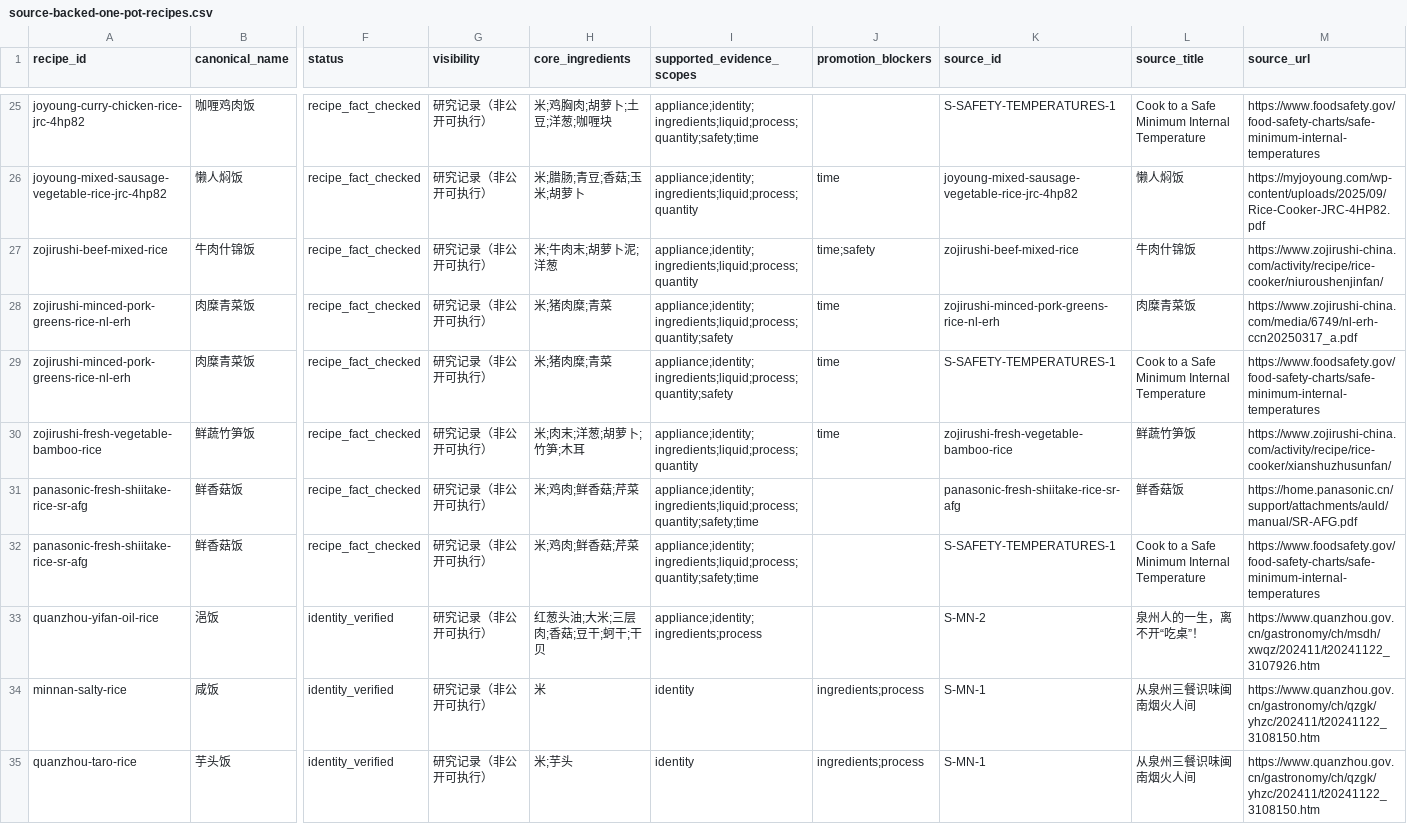
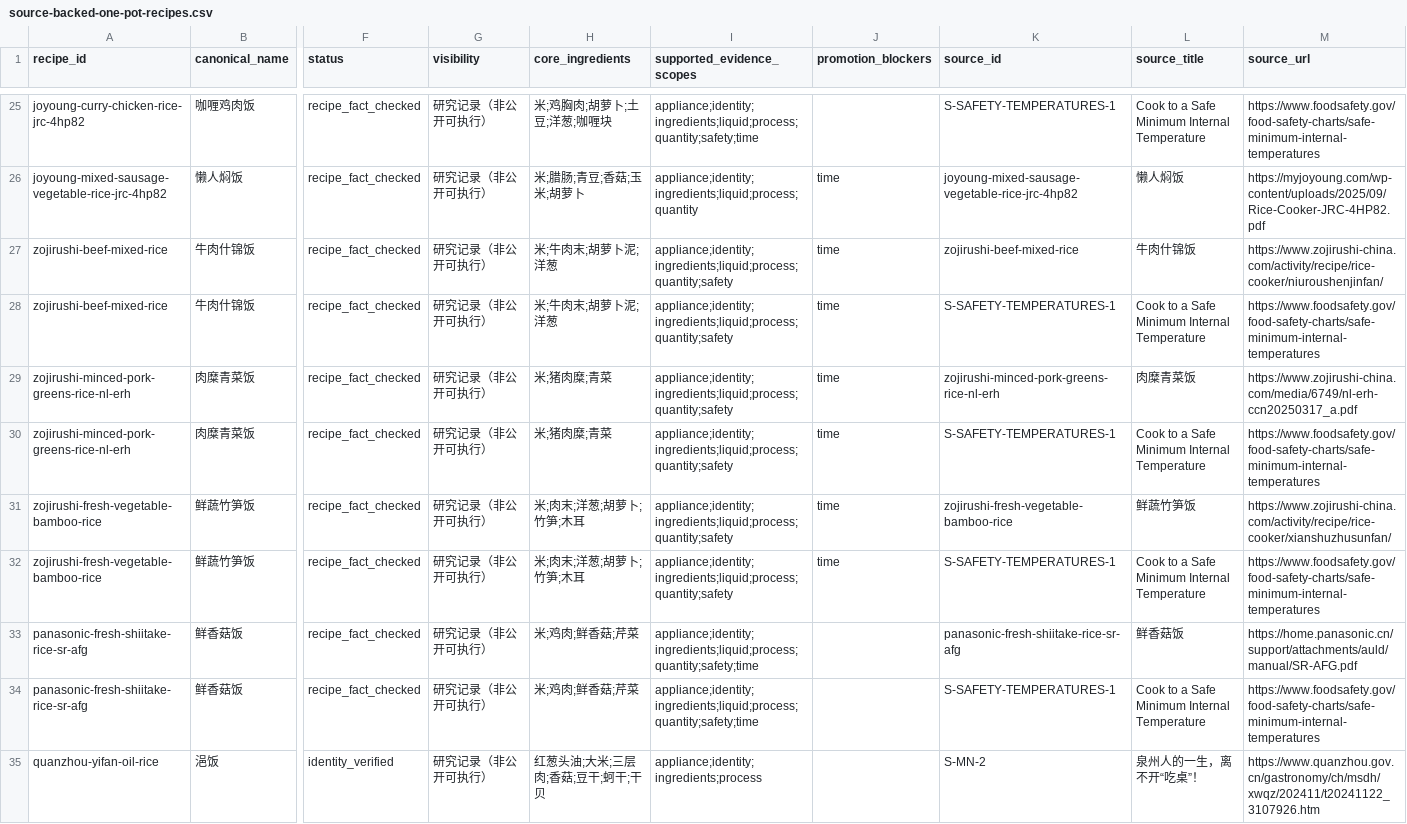
Before and after one commit to liuyuxin01210725-debug/yiguochu, a CSV file: docs/source-backed-one-pot-recipes.csv, drawn as a sheet; only a part is shown, gaps mark what is left out; the shorter side is filled out with more unchanged rows; addresses are those after the commit; rows hold the shown columns only; the diff names each change by its address in the sheet, - before the commit and + after, or states it on an @@ line.

Commit message:
data: structure manufacturer rice meal evidence

```diff
--- a/docs/source-backed-one-pot-recipes.csv
+++ b/docs/source-backed-one-pot-recipes.csv
-I27 (supported_evidence_scopes): appliance;identity;ingredients;liquid;process;quantity
+I27 (supported_evidence_scopes): appliance;identity;ingredients;liquid;process;quantity;safety
-J27 (promotion_blockers): time;safety
+J27 (promotion_blockers): time
+row 28: zojirushi-beef-mixed-rice | 牛肉什锦饭 | recipe_fact_checked | 研究记录（非公开可执行） | 米;牛肉末;胡萝卜泥;洋葱 | appliance;identity;ingredients;liquid;process;quantity;safety | time | S-SAFETY-TEMPERATURES-1 | Cook to a Safe Minimum Internal Temperature | https://www.foodsafety.gov/food-safety-charts/safe-minimum-internal-temperatures
-I31 (supported_evidence_scopes): appliance;identity;ingredients;liquid;process;quantity
+I31 (supported_evidence_scopes): appliance;identity;ingredients;liquid;process;quantity;safety
+row 32: zojirushi-fresh-vegetable-bamboo-rice | 鲜蔬竹笋饭 | recipe_fact_checked | 研究记录（非公开可执行） | 米;肉末;洋葱;胡萝卜;竹笋;木耳 | appliance;identity;ingredients;liquid;process;quantity;safety | time | S-SAFETY-TEMPERATURES-1 | Cook to a Safe Minimum Internal Temperature | https://www.foodsafety.gov/food-safety-charts/safe-minimum-internal-temperatures
```
Also changed, not shown: 5 other files.
